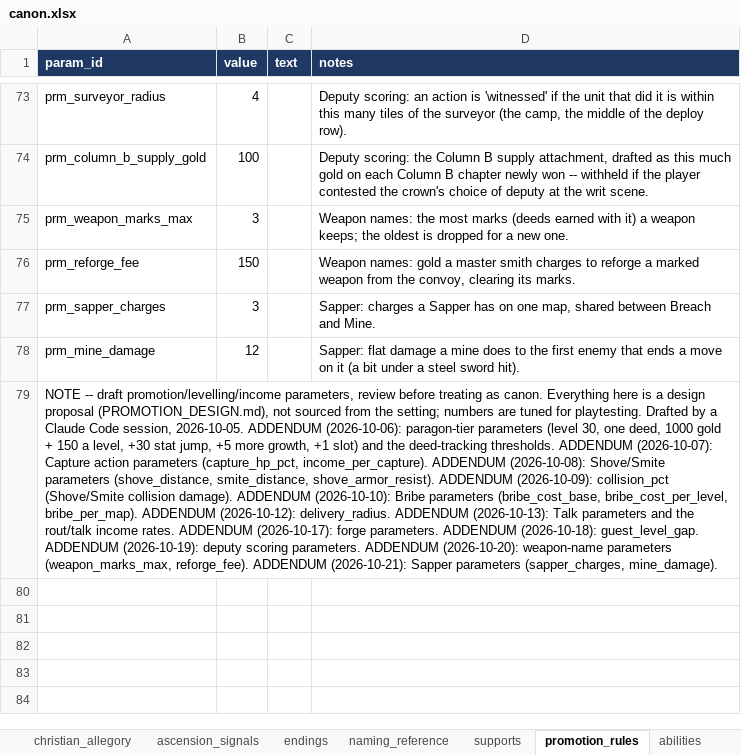
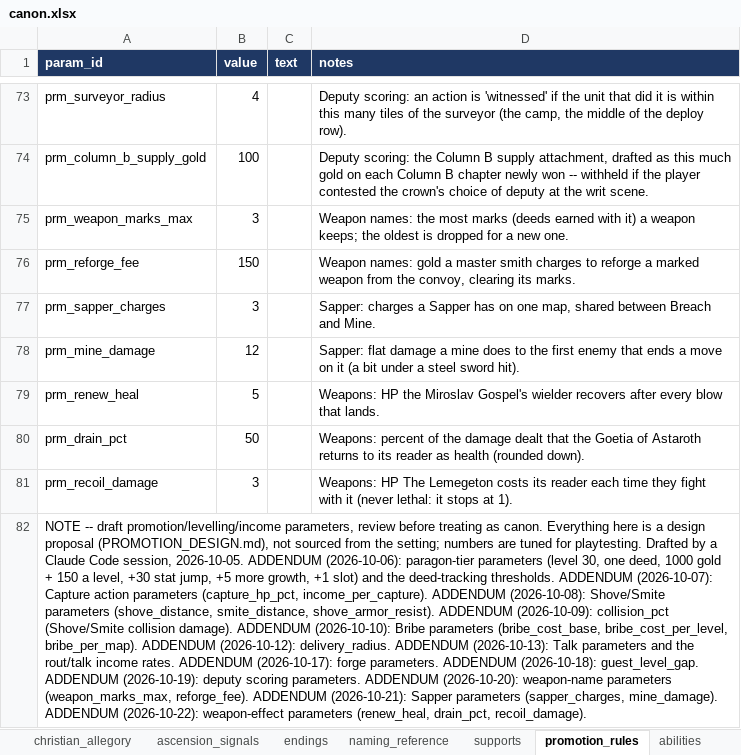
Before and after one commit to nzkogan/srpg1, an Excel workbook: canon.xlsx, sheet promotion_rules, drawn as a sheet; only a part is shown, gaps mark what is left out; values as stored, in another font and other column widths than the file's, no borders; addresses are those after the commit; the diff names each change by its address in the sheet, - before the commit and + after, or states it on an @@ line.

```diff
--- a/canon.xlsx (sheet promotion_rules)
+++ b/canon.xlsx (sheet promotion_rules)
+row 79: prm_renew_heal | 5 |  | Weapons: HP the Miroslav Gospel's wielder recovers after every blow that lands.
+row 80: prm_drain_pct | 50 |  | Weapons: percent of the damage dealt that the Goetia of Astaroth returns to its reader as health (rounded down).
+row 81: prm_recoil_damage | 3 |  | Weapons: HP The Lemegeton costs its reader each time they fight with it (never lethal: it stops at 1).
-A82 (param_id): …(sapper_charges, mine_damage).
+A82 (param_id): …(sapper_charges, mine_damage). ADDENDUM (2026-10-22): weapon-effect parameters (renew_heal, drain_pct, recoil_damage).
```
Also changed, not shown: sheet weapons, sheet encounter_spawns, 16 other files.
